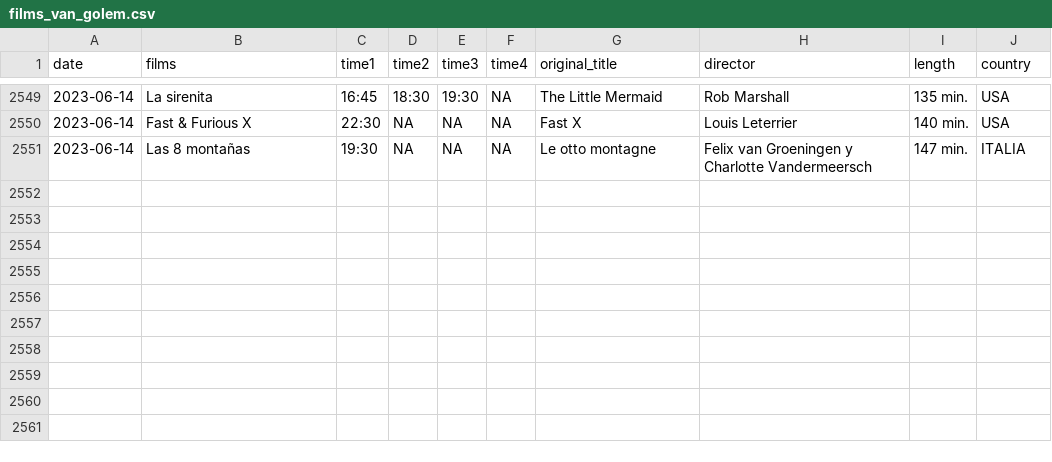
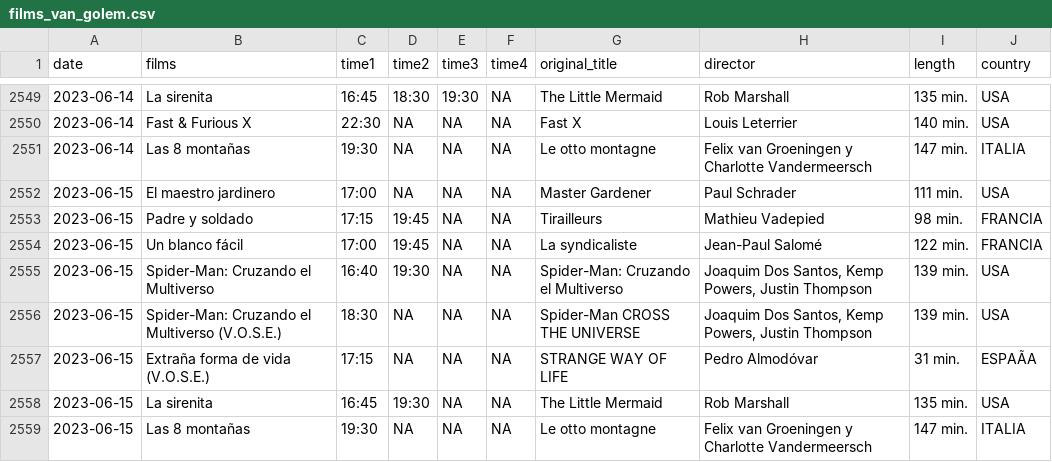
Before and after one commit to GuilleDiaz7/Automatic-Web-Scraping-of-A-Local-Cinema, a CSV file: data/films_van_golem.csv, drawn as a sheet; only a part is shown, gaps mark what is left out; the diff names each change by its address in the sheet, - before the commit and + after, or states it on an @@ line.

```diff
--- a/data/films_van_golem.csv
+++ b/data/films_van_golem.csv
+row 2552: 2023-06-15 | El maestro jardinero | 17:00 | NA | NA | NA | Master Gardener | Paul Schrader | 111 min. | USA
+row 2553: 2023-06-15 | Padre y soldado | 17:15 | 19:45 | NA | NA | Tirailleurs | Mathieu Vadepied | 98 min. | FRANCIA
+row 2554: 2023-06-15 | Un blanco fácil | 17:00 | 19:45 | NA | NA | La syndicaliste | Jean-Paul Salomé | 122 min. | FRANCIA
+row 2555: 2023-06-15 | Spider-Man: Cruzando el Multiverso | 16:40 | 19:30 | NA | NA | Spider-Man: Cruzando el Multiverso | Joaquim Dos Santos, Kemp Powers, Justin Thompson | 139 min. | USA
+row 2556: 2023-06-15 | Spider-Man: Cruzando el Multiverso (V.O.S.E.) | 18:30 | NA | NA | NA | Spider-Man CROSS THE UNIVERSE | Joaquim Dos Santos, Kemp Powers, Justin Thompson | 139 min. | USA
+row 2557: 2023-06-15 | Extraña forma de vida (V.O.S.E.) | 17:15 | NA | NA | NA | STRANGE WAY OF LIFE | Pedro Almodóvar | 31 min. | ESPAÃA
+row 2558: 2023-06-15 | La sirenita | 16:45 | 19:30 | NA | NA | The Little Mermaid | Rob Marshall | 135 min. | USA
+row 2559: 2023-06-15 | Las 8 montañas | 19:30 | NA | NA | NA | Le otto montagne | Felix van Groeningen y Charlotte Vandermeersch | 147 min. | ITALIA
```
